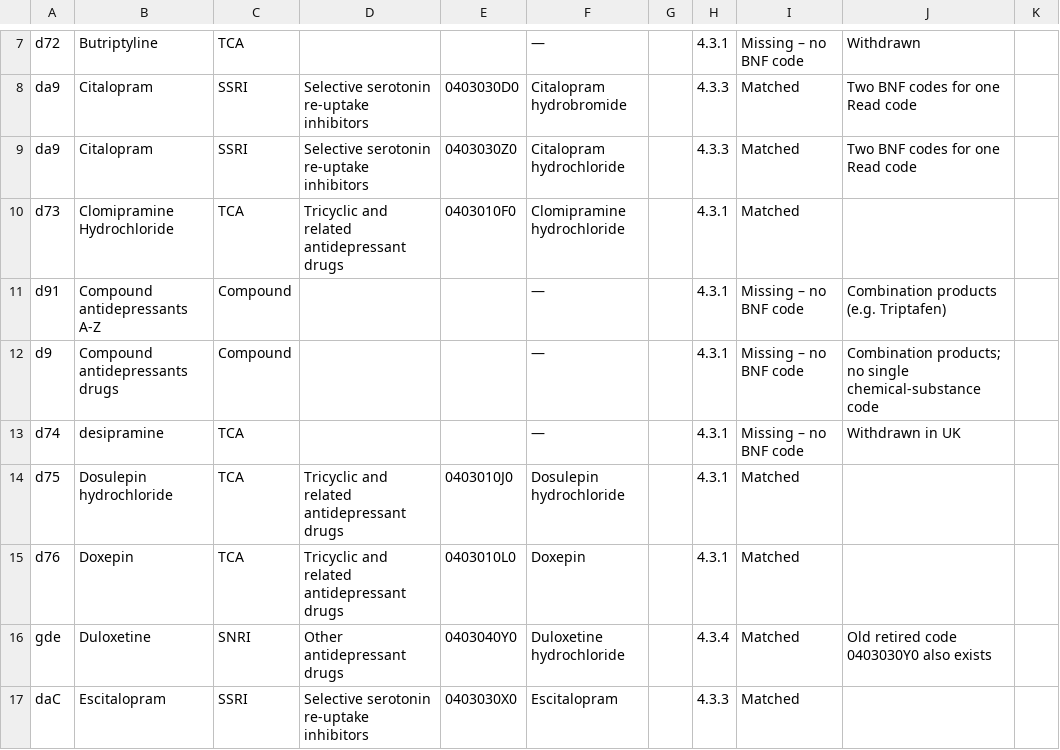
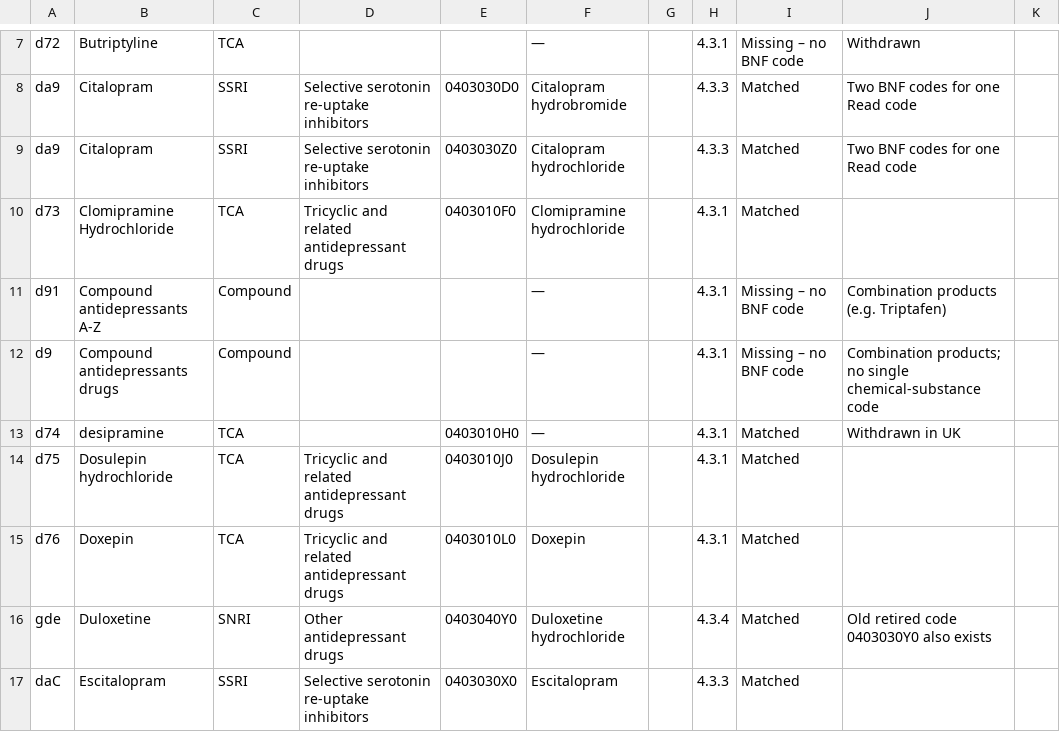
Before and after one commit to smc25/code_lists, a CSV file: read_to_bnf_cross_ref.csv, drawn as a sheet; only a part is shown, gaps mark what is left out.

Commit message:
Update read_to_bnf_cross_ref.csv
BNF code for Desipramine added

```diff
--- a/read_to_bnf_cross_ref.csv
+++ b/read_to_bnf_cross_ref.csv
@@ -12,3 +12,3 @@ d91,Compound antidepressants A-Z,Compound,,,—,,4.3.1,Missing – no BNF code,C
 d9,Compound antidepressants drugs,Compound,,,—,,4.3.1,Missing – no BNF code,Combination products; no single chemical-substance code,
-d74,desipramine,TCA,,,—,,4.3.1,Missing – no BNF code,Withdrawn in UK,
+d74,desipramine,TCA,,0403010H0,—,,4.3.1,Matched,Withdrawn in UK,
 d75,Dosulepin hydrochloride,TCA,Tricyclic and related antidepressant drugs,0403010J0,Dosulepin hydrochloride,,4.3.1,Matched,,
```
